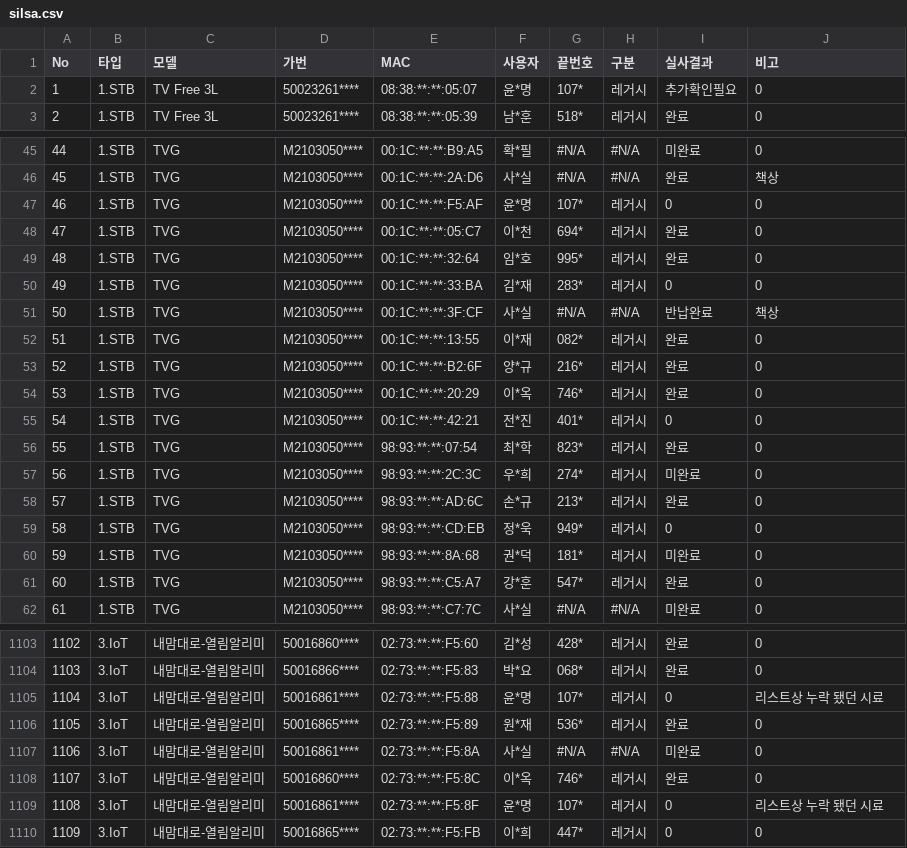
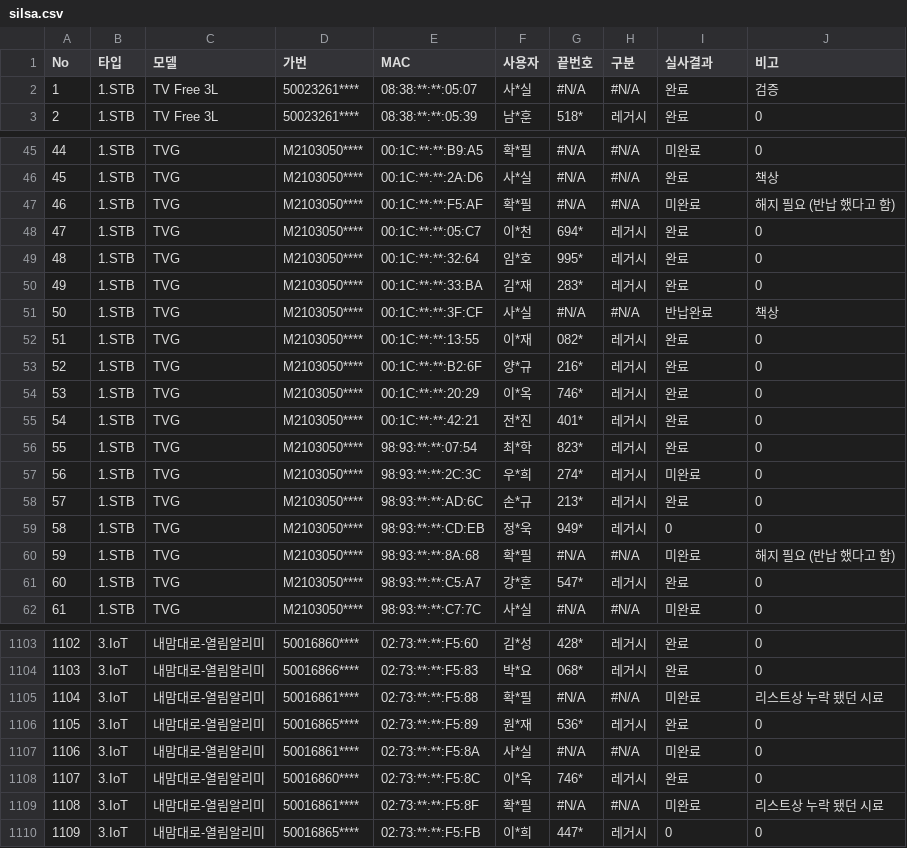
Before and after one commit to LGU-Quality/RealVerification, a CSV file: DD/silsa.csv, drawn as a sheet; only a part is shown, gaps mark what is left out; the diff covers the shown part only.

Commit message:
Add files via upload

```diff
--- a/DD/silsa.csv
+++ b/DD/silsa.csv
@@ -1,3 +1,3 @@
 No,타입,모델,가번,MAC,사용자,끝번호,구분,실사결과,비고
-1,1.STB,TV Free 3L,50023261****,08:38:**:**:05:07,윤*명,107*,레거시,추가확인필요,0
+1,1.STB,TV Free 3L,50023261****,08:38:**:**:05:07,사*실,#N/A,#N/A,완료,검증
 2,1.STB,TV Free 3L,50023261****,08:38:**:**:05:39,남*훈,518*,레거시,완료,0
@@ -46,6 +46,6 @@ No,타입,모델,가번,MAC,사용자,끝번호,구분,실사결과,비고
 45,1.STB,TVG,M2103050****,00:1C:**:**:2A:D6,사*실,#N/A,#N/A,완료,책상
-46,1.STB,TVG,M2103050****,00:1C:**:**:F5:AF,윤*명,107*,레거시,0,0
+46,1.STB,TVG,M2103050****,00:1C:**:**:F5:AF,확*필,#N/A,#N/A,미완료,해지 필요 (반납 했다고 함)
 47,1.STB,TVG,M2103050****,00:1C:**:**:05:C7,이*천,694*,레거시,완료,0
 48,1.STB,TVG,M2103050****,00:1C:**:**:32:64,임*호,995*,레거시,완료,0
-49,1.STB,TVG,M2103050****,00:1C:**:**:33:BA,김*재,283*,레거시,0,0
+49,1.STB,TVG,M2103050****,00:1C:**:**:33:BA,김*재,283*,레거시,완료,0
 50,1.STB,TVG,M2103050****,00:1C:**:**:3F:CF,사*실,#N/A,#N/A,반납완료,책상
@@ -54,3 +54,3 @@ No,타입,모델,가번,MAC,사용자,끝번호,구분,실사결과,비고
 53,1.STB,TVG,M2103050****,00:1C:**:**:20:29,이*옥,746*,레거시,완료,0
-54,1.STB,TVG,M2103050****,00:1C:**:**:42:21,전*진,401*,레거시,0,0
+54,1.STB,TVG,M2103050****,00:1C:**:**:42:21,전*진,401*,레거시,완료,0
 55,1.STB,TVG,M2103050****,98:93:**:**:07:54,최*학,823*,레거시,완료,0
@@ -59,3 +59,3 @@ No,타입,모델,가번,MAC,사용자,끝번호,구분,실사결과,비고
 58,1.STB,TVG,M2103050****,98:93:**:**:CD:EB,정*욱,949*,레거시,0,0
-59,1.STB,TVG,M2103050****,98:93:**:**:8A:68,권*덕,181*,레거시,미완료,0
+59,1.STB,TVG,M2103050****,98:93:**:**:8A:68,확*필,#N/A,#N/A,미완료,해지 필요 (반납 했다고 함)
 60,1.STB,TVG,M2103050****,98:93:**:**:C5:A7,강*훈,547*,레거시,완료,0
@@ -1104,3 +1104,3 @@ No,타입,모델,가번,MAC,사용자,끝번호,구분,실사결과,비고
 1103,3.IoT,내맘대로-열림알리미,50016866****,02:73:**:**:F5:83,박*요,068*,레거시,완료,0
-1104,3.IoT,내맘대로-열림알리미,50016861****,02:73:**:**:F5:88,윤*명,107*,레거시,0,리스트상 누락 됐던 시료
+1104,3.IoT,내맘대로-열림알리미,50016861****,02:73:**:**:F5:88,확*필,#N/A,#N/A,미완료,리스트상 누락 됐던 시료
 1105,3.IoT,내맘대로-열림알리미,50016865****,02:73:**:**:F5:89,원*재,536*,레거시,완료,0
@@ -1108,3 +1108,3 @@ No,타입,모델,가번,MAC,사용자,끝번호,구분,실사결과,비고
 1107,3.IoT,내맘대로-열림알리미,50016860****,02:73:**:**:F5:8C,이*옥,746*,레거시,완료,0
-1108,3.IoT,내맘대로-열림알리미,50016861****,02:73:**:**:F5:8F,윤*명,107*,레거시,0,리스트상 누락 됐던 시료
+1108,3.IoT,내맘대로-열림알리미,50016861****,02:73:**:**:F5:8F,확*필,#N/A,#N/A,미완료,리스트상 누락 됐던 시료
 1109,3.IoT,내맘대로-열림알리미,50016865****,02:73:**:**:F5:FB,이*희,447*,레거시,0,0
```
Also changed, not shown: 134 edited cells elsewhere in this file.
